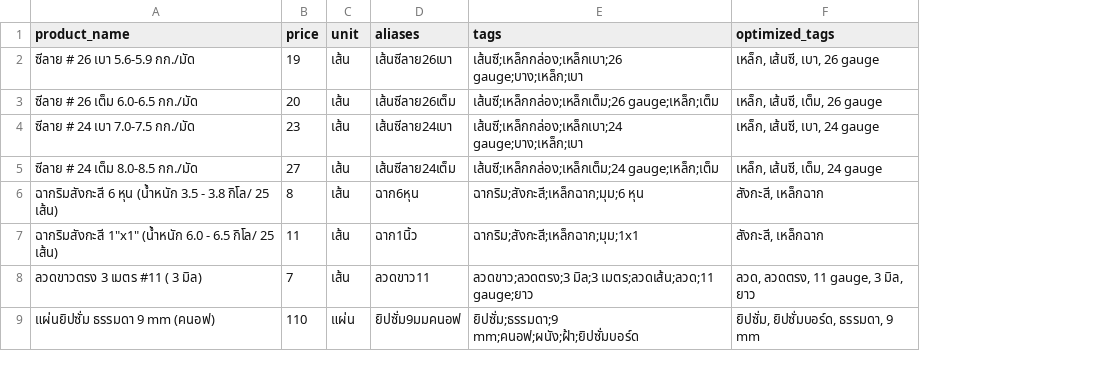
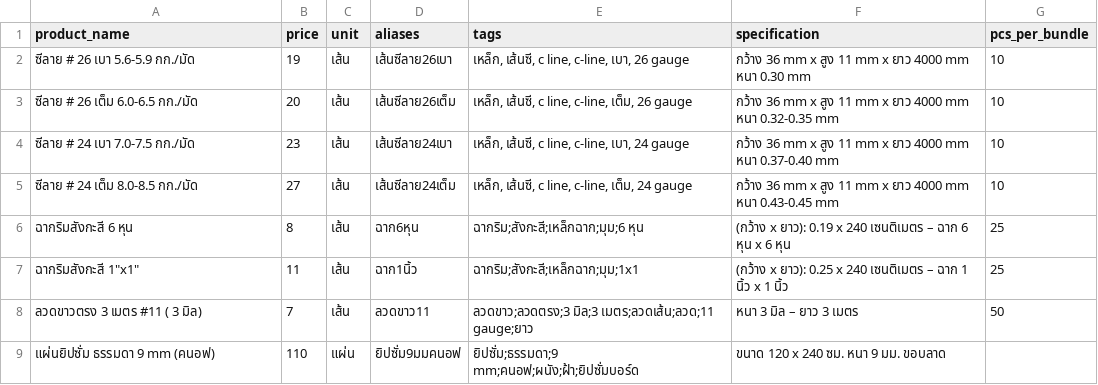
Before and after one commit to prestige959-tech/Line-Chatbot, a CSV file: products.csv, drawn as a sheet; only a part is shown; removed rows and columns are numbered as before the commit, all else as after; the diff names each change by its address in the sheet, - before the commit and + after, or states it on an @@ line.

Commit message:
Add files via upload

```diff
--- a/products.csv
+++ b/products.csv
-column F (optimized_tags), rows 2-9: เหล็ก, เส้นซี, เบา, 26 gauge | เหล็ก, เส้นซี, เต็ม, 26 gauge | เหล็ก, เส้นซี, เบา, 24 gauge | เหล็ก, เส้นซี, เต็ม, 24 gauge | สังกะสี, เหล็กฉาก | สังกะสี, เหล็กฉาก | ลวด, ลวดตรง, 11 gauge, 3 มิล, ยาว | ยิปซั่ม, ยิปซั่มบอร์ด, ธรรมดา, 9 mm
+column F (specification), rows 2-9: กว้าง 36 mm x สูง 11 mm x ยาว 4000 mm หนา 0.30 mm | กว้าง 36 mm x สูง 11 mm x ยาว 4000 mm หนา 0.32-0.35 mm | กว้าง 36 mm x สูง 11 mm x ยาว 4000 mm หนา 0.37-0.40 mm | กว้าง 36 mm x สูง 11 mm x ยาว 4000 mm หนา 0.43-0.45 mm | (กว้าง x ยาว): 0.19 x 240 เซนติเมตร – ฉาก 6 หุน x 6 หุน | (กว้าง x ยาว): 0.25 x 240 เซนติเมตร – ฉาก 1 นิ้ว x 1 นิ้ว | หนา 3 มิล – ยาว 3 เมตร | ขนาด 120 x 240 ซม. หนา 9 มม. ขอบลาด
+column G (pcs_per_bundle), rows 2-8: 10 | 10 | 10 | 10 | 25 | 25 | 50
-E2 (tags): เส้นซี;เหล็กกล่อง;เหล็กเบา;26 gauge;บาง;เหล็ก;เบา
+E2 (tags): เหล็ก, เส้นซี, c line, c-line, เบา, 26 gauge
-E3 (tags): เส้นซี;เหล็กกล่อง;เหล็กเต็ม;26 gauge;เหล็ก;เต็ม
+E3 (tags): เหล็ก, เส้นซี, c line, c-line, เต็ม, 26 gauge
-E4 (tags): เส้นซี;เหล็กกล่อง;เหล็กเบา;24 gauge;บาง;เหล็ก;เบา
+E4 (tags): เหล็ก, เส้นซี, c line, c-line, เบา, 24 gauge
-E5 (tags): เส้นซี;เหล็กกล่อง;เหล็กเต็ม;24 gauge;เหล็ก;เต็ม
+E5 (tags): เหล็ก, เส้นซี, c line, c-line, เต็ม, 24 gauge
-A6 (product_name): ฉากริมสังกะสี 6 หุน (น้ำหนัก 3.5 - 3.8 กิโล/ 25 เส้น)
+A6 (product_name): ฉากริมสังกะสี 6 หุน
-A7 (product_name): ฉากริมสังกะสี 1"x1" (น้ำหนัก 6.0 - 6.5 กิโล/ 25 เส้น)
+A7 (product_name): ฉากริมสังกะสี 1"x1"
```
